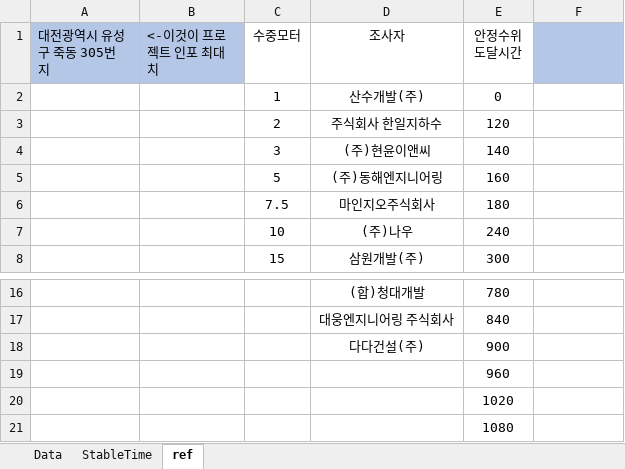
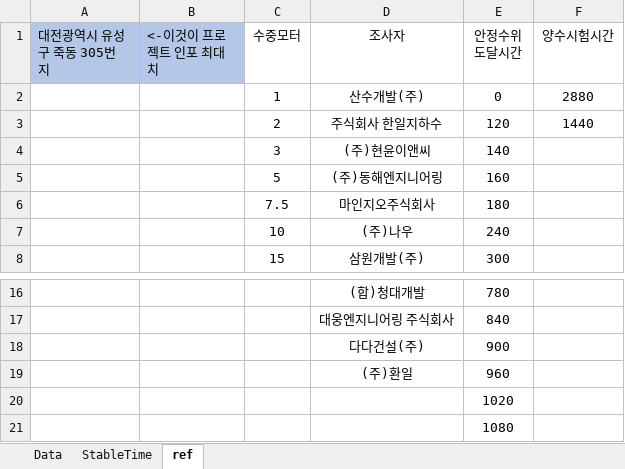
Before and after one commit to ihanseol/02_Excel3, an Excel workbook: 01_Acquifer Pumping Test/05_기타/YanSoo_Spec.xlsx, sheet ref, drawn as a sheet; only a part is shown, gaps mark what is left out; values as stored, in another font and other column widths than the file's, no borders; table styles not drawn; the diff names each change by its address in the sheet, - before the commit and + after, or states it on an @@ line.

```diff
--- a/01_Acquifer Pumping Test/05_기타/YanSoo_Spec.xlsx (sheet ref)
+++ b/01_Acquifer Pumping Test/05_기타/YanSoo_Spec.xlsx (sheet ref)
-F1: (empty)
+F1: 양수시험시간
-F1 fill: #B4C7E7
+F1 fill: none
-F2 (양수시험시간): (empty)
+F2 (양수시험시간): 2880
-F3 (양수시험시간): (empty)
+F3 (양수시험시간): 1440
-D19 (조사자): (empty)
+D19 (조사자): (주)환일
```
Also changed, not shown: sheet Data, 01_Acquifer Pumping Test/00_양수시험, 테스트 벨류/YanSoo_Spec.xlsx, 2 other files.
